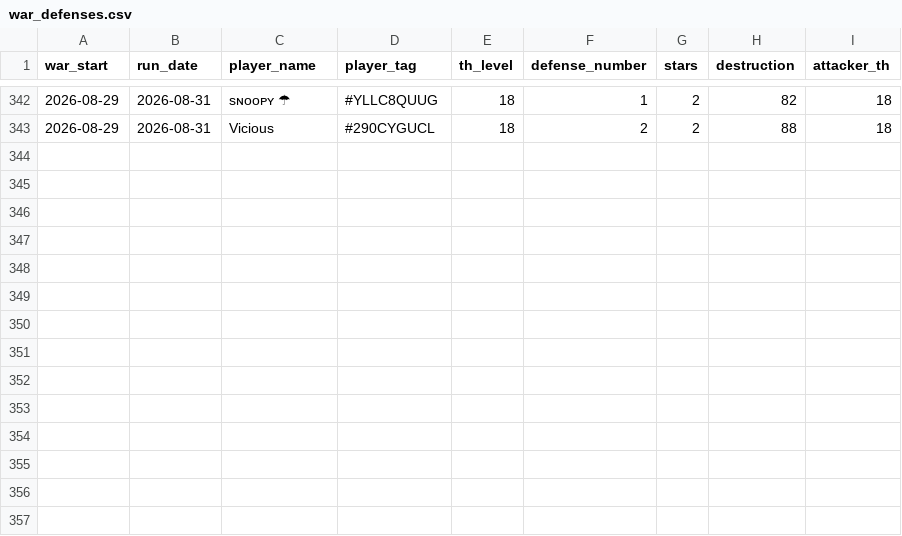
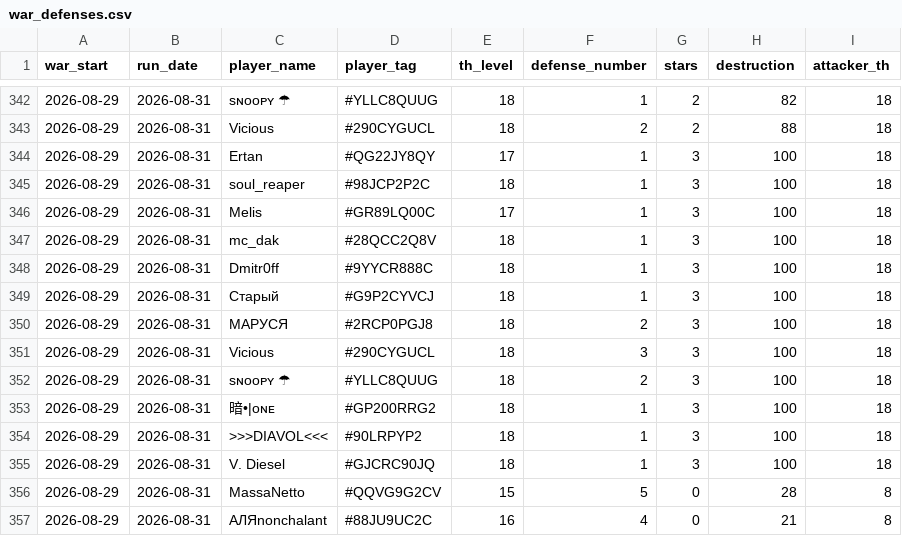
Before and after one commit to irisMoonwhisper/clash-of-clansh-scripts, a CSV file: war_defenses.csv, drawn as a sheet; only a part is shown, gaps mark what is left out.

```diff
--- a/war_defenses.csv
+++ b/war_defenses.csv
@@ -343 +343,15 @@ war_start;run_date;player_name;player_tag;th_level;defense_number;stars;destruct
 2026-08-29;2026-08-31;Vicious;#290CYGUCL;18;2;2;88;18
+2026-08-29;2026-08-31;Ertan;#QG22JY8QY;17;1;3;100;18
+2026-08-29;2026-08-31;soul_reaper;#98JCP2P2C;18;1;3;100;18
+2026-08-29;2026-08-31;Melis;#GR89LQ00C;17;1;3;100;18
+2026-08-29;2026-08-31;mc_dak;#28QCC2Q8V;18;1;3;100;18
+2026-08-29;2026-08-31;Dmitr0ff;#9YYCR888C;18;1;3;100;18
+2026-08-29;2026-08-31;Старый;#G9P2CYVCJ;18;1;3;100;18
+2026-08-29;2026-08-31;МАРУСЯ;#2RCP0PGJ8;18;2;3;100;18
+2026-08-29;2026-08-31;Vicious;#290CYGUCL;18;3;3;100;18
+2026-08-29;2026-08-31;sɴᴏᴏᴘʏ ☂;#YLLC8QUUG;18;2;3;100;18
+2026-08-29;2026-08-31;暗•|ᴏɴᴇ;#GP200RRG2;18;1;3;100;18
+2026-08-29;2026-08-31;>>>DIAVOL<<<;#90LRPYP2;18;1;3;100;18
+2026-08-29;2026-08-31;V. Diesel;#GJCRC90JQ;18;1;3;100;18
+2026-08-29;2026-08-31;MassaNetto;#QQVG9G2CV;15;5;0;28;8
+2026-08-29;2026-08-31;АЛЯnonchalant;#88JU9UC2C;16;4;0;21;8
```
Also changed, not shown: war_attacks.csv.
